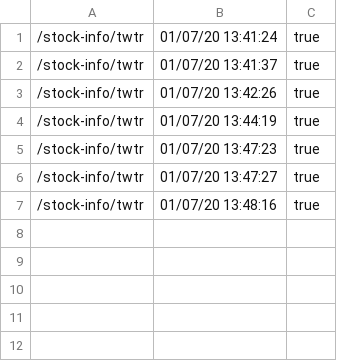
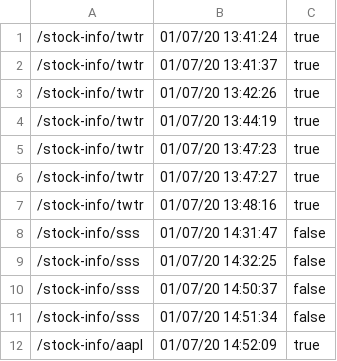
Before and after one commit to lichobaron/finance-watch-api, a CSV file: logs/request.csv, drawn as a sheet.

```diff
--- a/logs/request.csv
+++ b/logs/request.csv
@@ -7 +7,6 @@
 /stock-info/twtr, 01/07/20 13:48:16, true
+/stock-info/sss, 01/07/20 14:31:47, false
+/stock-info/sss, 01/07/20 14:32:25, false
+/stock-info/sss, 01/07/20 14:50:37, false
+/stock-info/sss, 01/07/20 14:51:34, false
+/stock-info/aapl, 01/07/20 14:52:09, true
```
Also changed, not shown: 1 other file.
